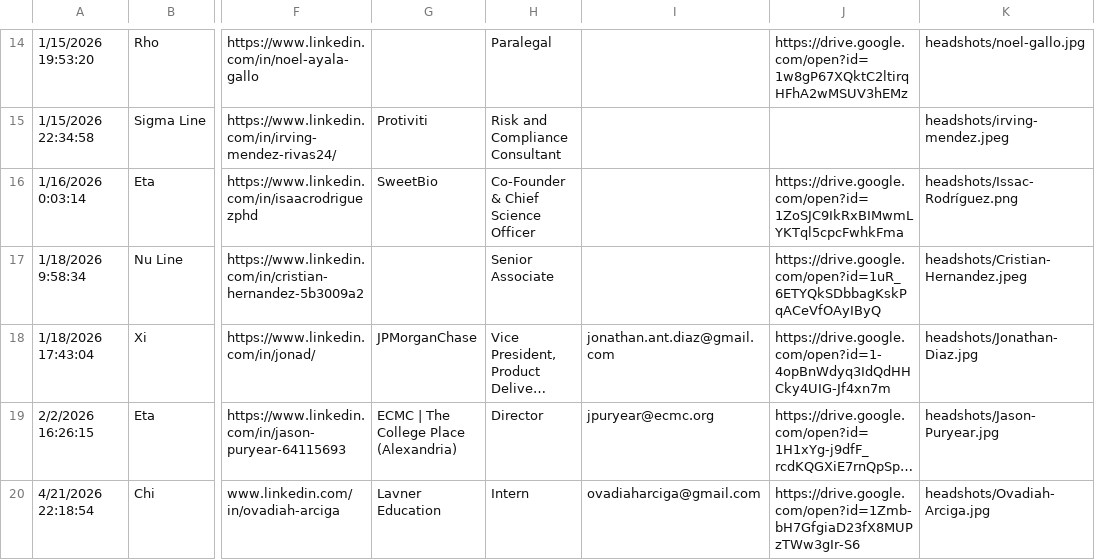
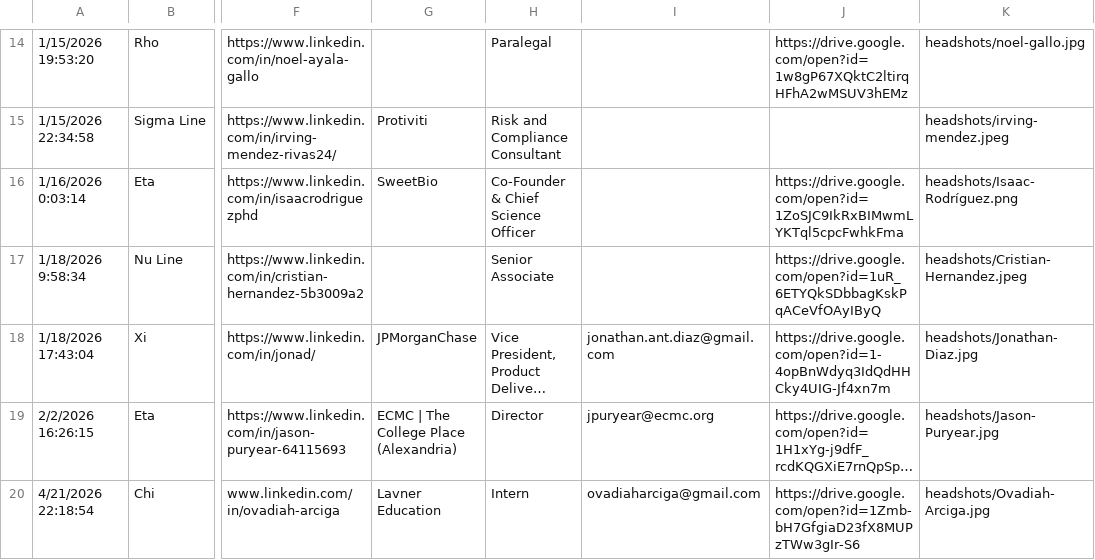
Before and after one commit to royalcala05/lul-ae, a CSV file: server/data/alumni_profiles.csv, drawn as a sheet; only a part is shown, gaps mark what is left out; long unchanged cells end in …; the diff names each change by its address in the sheet, - before the commit and + after, or states it on an @@ line.

Commit message:
Fix Isaac Rodriguez headshot key

```diff
--- a/server/data/alumni_profiles.csv
+++ b/server/data/alumni_profiles.csv
-K16: headshots/Issac-Rodríguez.png
+K16: headshots/Isaac-Rodríguez.png
```
